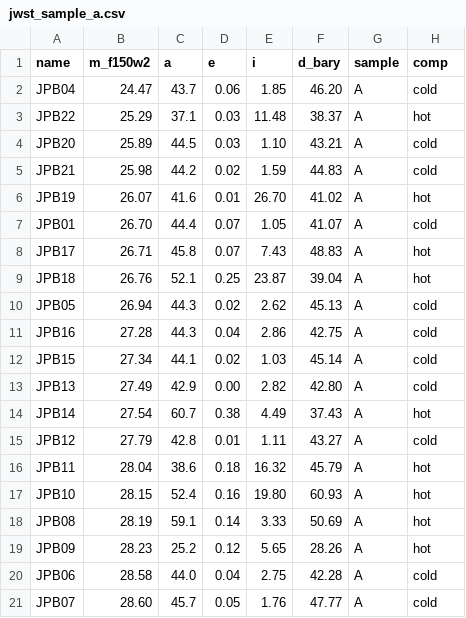
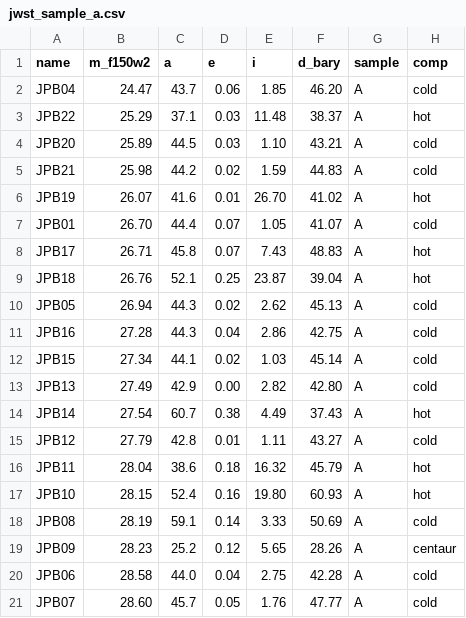
Before and after one commit to ijiraq/SurveyCharacterizations, a CSV file: characterization/jwst_sample_a/jwst_sample_a.csv, drawn as a sheet.

```diff
--- a/characterization/jwst_sample_a/jwst_sample_a.csv
+++ b/characterization/jwst_sample_a/jwst_sample_a.csv
@@ -17,4 +17,4 @@ JPB11,28.04,38.6,0.18,16.32,45.79,A,hot
 JPB10,28.15,52.4,0.16,19.80,60.93,A,hot
-JPB08,28.19,59.1,0.14,3.33,50.69,A,hot
-JPB09,28.23,25.2,0.12,5.65,28.26,A,hot
+JPB08,28.19,59.1,0.14,3.33,50.69,A,cold
+JPB09,28.23,25.2,0.12,5.65,28.26,A,centaur
 JPB06,28.58,44.0,0.04,2.75,42.28,A,cold
```
Also changed, not shown: 12 other files.
